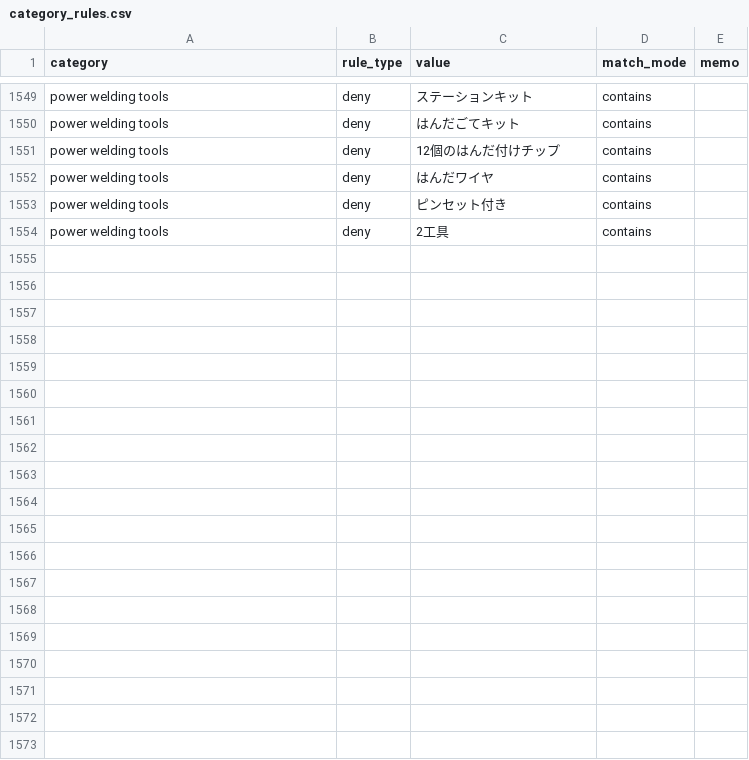
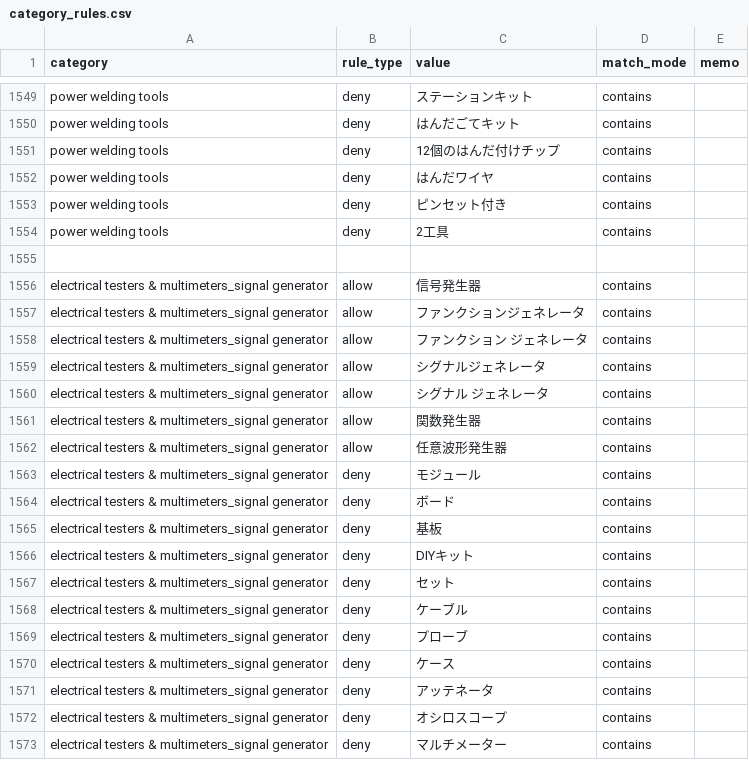
Before and after one commit to dreamcollect-lab/amazon_shopee_system, a CSV file: input/category_rules.csv, drawn as a sheet; only a part is shown, gaps mark what is left out; the diff covers the shown part only.

Commit message:
Update category_rules.csv

```diff
--- a/input/category_rules.csv
+++ b/input/category_rules.csv
@@ -1554 +1554,20 @@ power welding tools,deny,ピンセット付き,contains,
 power welding tools,deny,2工具,contains,
+
+electrical testers & multimeters_signal generator,allow,信号発生器,contains,
+electrical testers & multimeters_signal generator,allow,ファンクションジェネレータ,contains,
+electrical testers & multimeters_signal generator,allow,ファンクション ジェネレータ,contains,
+electrical testers & multimeters_signal generator,allow,シグナルジェネレータ,contains,
+electrical testers & multimeters_signal generator,allow,シグナル ジェネレータ,contains,
+electrical testers & multimeters_signal generator,allow,関数発生器,contains,
+electrical testers & multimeters_signal generator,allow,任意波形発生器,contains,
+electrical testers & multimeters_signal generator,deny,モジュール,contains,
+electrical testers & multimeters_signal generator,deny,ボード,contains,
+electrical testers & multimeters_signal generator,deny,基板,contains,
+electrical testers & multimeters_signal generator,deny,DIYキット,contains,
+electrical testers & multimeters_signal generator,deny,セット,contains,
+electrical testers & multimeters_signal generator,deny,ケーブル,contains,
+electrical testers & multimeters_signal generator,deny,プローブ,contains,
+electrical testers & multimeters_signal generator,deny,ケース,contains,
+electrical testers & multimeters_signal generator,deny,アッテネータ,contains,
+electrical testers & multimeters_signal generator,deny,オシロスコープ,contains,
+electrical testers & multimeters_signal generator,deny,マルチメーター,contains,
```
Also changed, not shown: 13 added rows elsewhere in this file.
